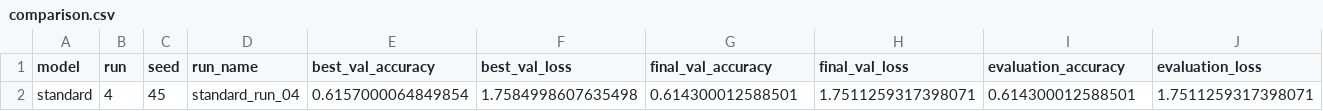
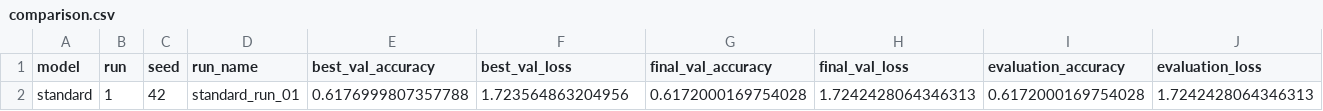
Before and after one commit to peterniederl/CalcCondConv, a CSV file: results/comparison.csv, drawn as a sheet; removed rows and columns are numbered as before the commit, all else as after; the diff names each change by its address in the sheet, - before the commit and + after, or states it on an @@ line.

Commit message:
Update experiment results

```diff
--- a/results/comparison.csv
+++ b/results/comparison.csv
-row 2: standard | 4 | 45 | standard_run_04 | 0.6157000064849854 | 1.7584998607635498 | 0.614300012588501 | 1.7511259317398071 | 0.614300012588501 | 1.7511259317398071
+row 2: standard | 1 | 42 | standard_run_01 | 0.6176999807357788 | 1.723564863204956 | 0.6172000169754028 | 1.7242428064346313 | 0.6172000169754028 | 1.7242428064346313
```
Also changed, not shown: 7 other files.
